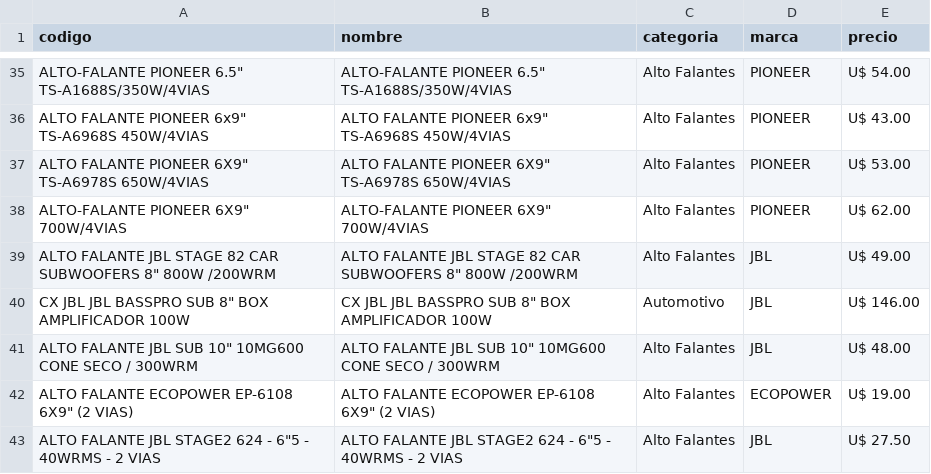
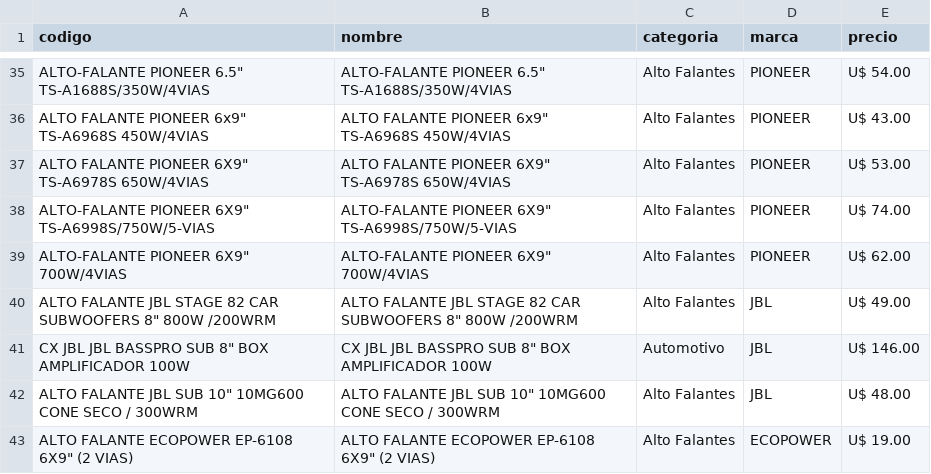
Before and after one commit to Gabrieluz1985/monitor-tcheloco, a CSV file: productos_tche_anterior.csv, drawn as a sheet; only a part is shown, gaps mark what is left out; the shorter side is filled out with more unchanged rows; the diff names each change by its address in the sheet, - before the commit and + after, or states it on an @@ line.

```diff
--- a/productos_tche_anterior.csv
+++ b/productos_tche_anterior.csv
+row 38: ALTO-FALANTE PIONEER 6X9" TS-A6998S/750W/5-VIAS | ALTO-FALANTE PIONEER 6X9" TS-A6998S/750W/5-VIAS | Alto Falantes | PIONEER | U$ 74.00
```
